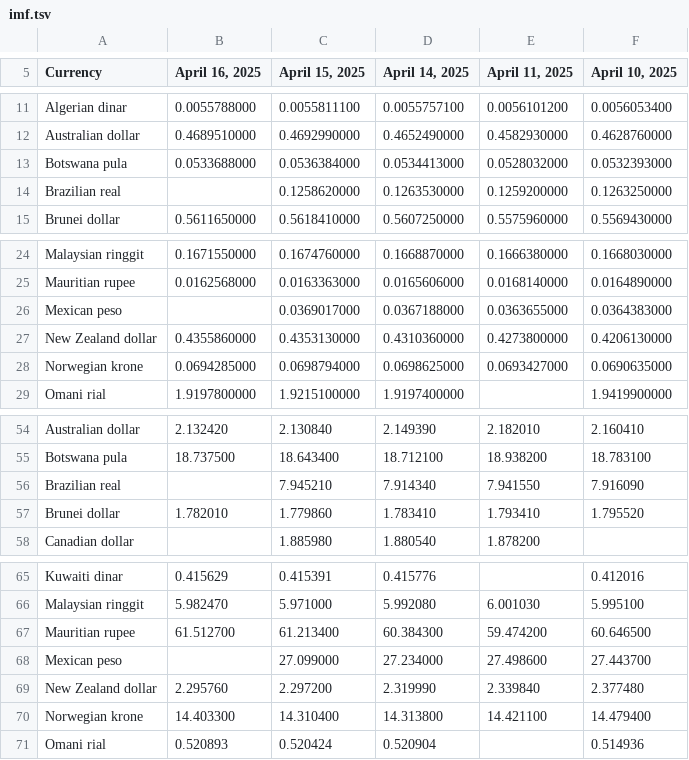
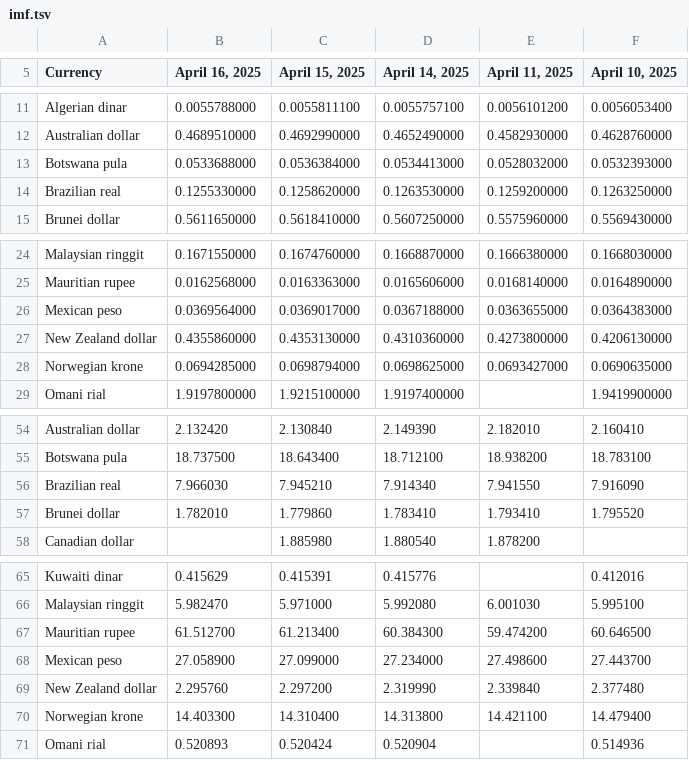
Before and after one commit to instant-solutions/quarkus-moneta-data, a TSV file: imf.tsv, drawn as a sheet; only a part is shown, gaps mark what is left out.

```diff
--- a/imf.tsv
+++ b/imf.tsv
@@ -13,3 +13,3 @@ Australian dollar	0.4689510000	0.4692990000	0.4652490000	0.4582930000	0.46287600
 Botswana pula	0.0533688000	0.0536384000	0.0534413000	0.0528032000	0.0532393000
-Brazilian real		0.1258620000	0.1263530000	0.1259200000	0.1263250000
+Brazilian real	0.1255330000	0.1258620000	0.1263530000	0.1259200000	0.1263250000
 Brunei dollar	0.5611650000	0.5618410000	0.5607250000	0.5575960000	0.5569430000
@@ -25,3 +25,3 @@ Malaysian ringgit	0.1671550000	0.1674760000	0.1668870000	0.1666380000	0.16680300
 Mauritian rupee	0.0162568000	0.0163363000	0.0165606000	0.0168140000	0.0164890000
-Mexican peso		0.0369017000	0.0367188000	0.0363655000	0.0364383000
+Mexican peso	0.0369564000	0.0369017000	0.0367188000	0.0363655000	0.0364383000
 New Zealand dollar	0.4355860000	0.4353130000	0.4310360000	0.4273800000	0.4206130000
@@ -55,3 +55,3 @@ Australian dollar	2.132420	2.130840	2.149390	2.182010	2.160410
 Botswana pula	18.737500	18.643400	18.712100	18.938200	18.783100
-Brazilian real		7.945210	7.914340	7.941550	7.916090
+Brazilian real	7.966030	7.945210	7.914340	7.941550	7.916090
 Brunei dollar	1.782010	1.779860	1.783410	1.793410	1.795520
@@ -67,3 +67,3 @@ Malaysian ringgit	5.982470	5.971000	5.992080	6.001030	5.995100
 Mauritian rupee	61.512700	61.213400	60.384300	59.474200	60.646500
-Mexican peso		27.099000	27.234000	27.498600	27.443700
+Mexican peso	27.058900	27.099000	27.234000	27.498600	27.443700
 New Zealand dollar	2.295760	2.297200	2.319990	2.339840	2.377480
```
